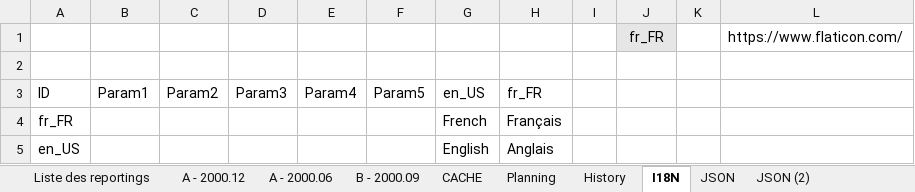
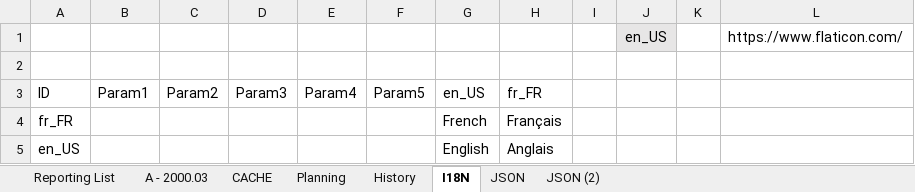
Before and after one commit to CTStation/CTSWeb, an Excel workbook: Client/CTSReportingFactory.xlsm, sheet I18N, drawn as a sheet; only a part is shown; values as stored, in another font and other column widths than the file's, no borders; table styles not drawn; the diff names each change by its address in the sheet, - before the commit and + after, or states it on an @@ line.

```diff
--- a/Client/CTSReportingFactory.xlsm (sheet I18N)
+++ b/Client/CTSReportingFactory.xlsm (sheet I18N)
-sheet tab: Liste des reportings
+sheet tab: Reporting List
-sheet tab: A - 2000.12
-sheet tab: A - 2000.06
-sheet tab: B - 2000.09
+sheet tab: A - 2000.03
-J1: fr_FR
+J1: en_US
```
Also changed, not shown: sheet JSON (2), sheet JSON, sheet CACHE, sheet Reporting List, hidden cells, charts or pictures, 1 other file.
